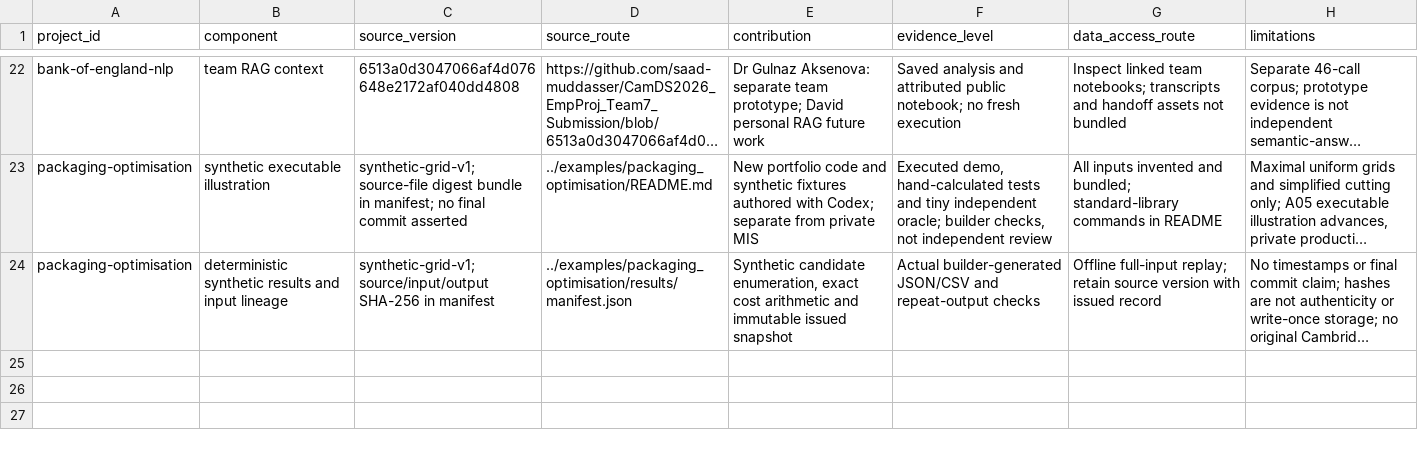
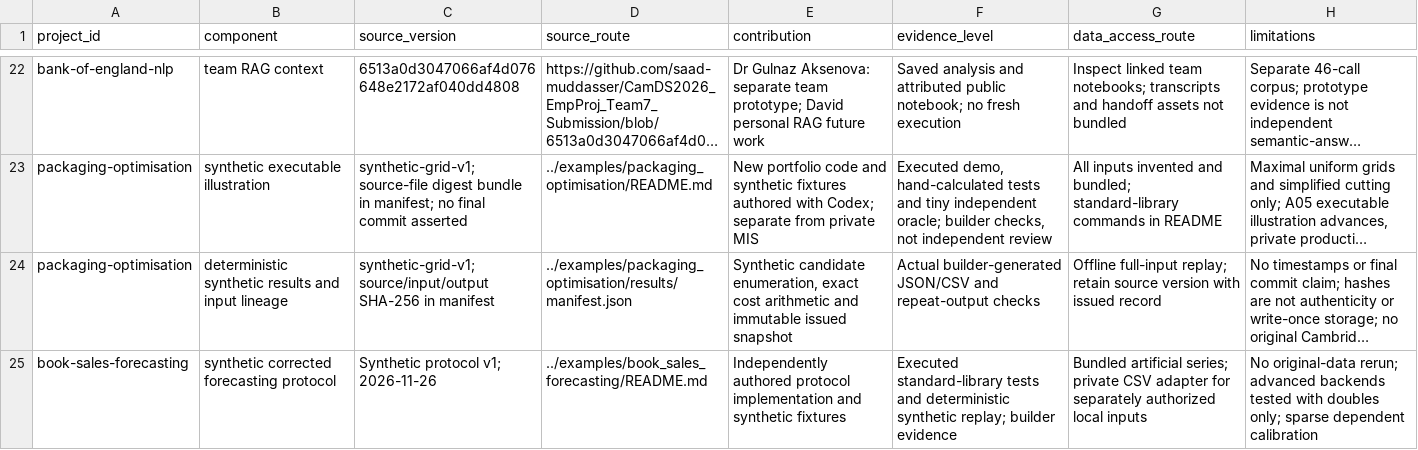
Before and after one commit to Q-types/Portfolio, a CSV file: docs/provenance.csv, drawn as a sheet; only a part is shown, gaps mark what is left out; long unchanged cells end in …; the diff names each change by its address in the sheet, - before the commit and + after, or states it on an @@ line.

```diff
--- a/docs/provenance.csv
+++ b/docs/provenance.csv
+row 25: book-sales-forecasting | synthetic corrected forecasting protocol | Synthetic protocol v1; 2026-11-26 | ../examples/book_sales_forecasting/README.md | Independently authored protocol implementation and synthetic fixtures | Executed standard-library tests and deterministic synthetic replay; builder evidence | Bundled artificial series; private CSV adapter for separately authorized local inputs | No original-data rerun; advanced backends tested with doubles only; sparse dependent calibration
```
Also changed, not shown: docs/claims.csv, 21 other files.
